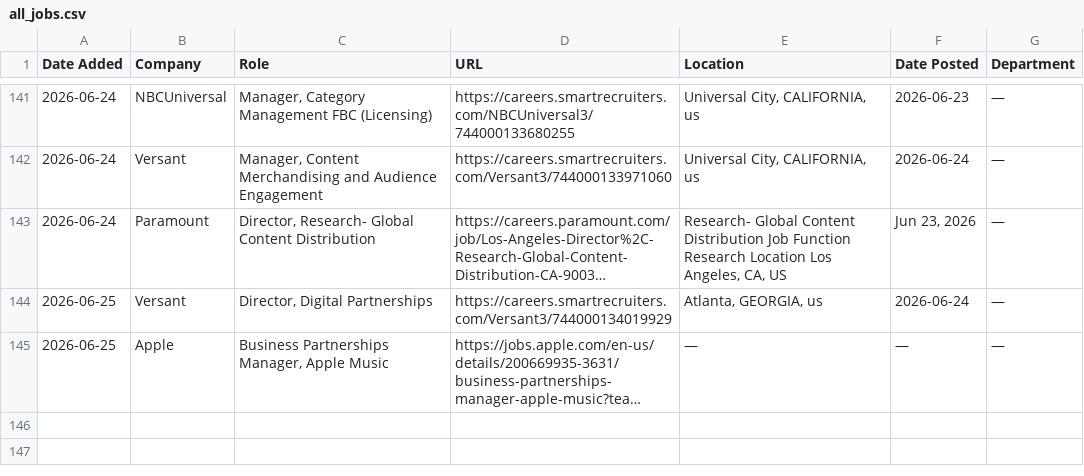
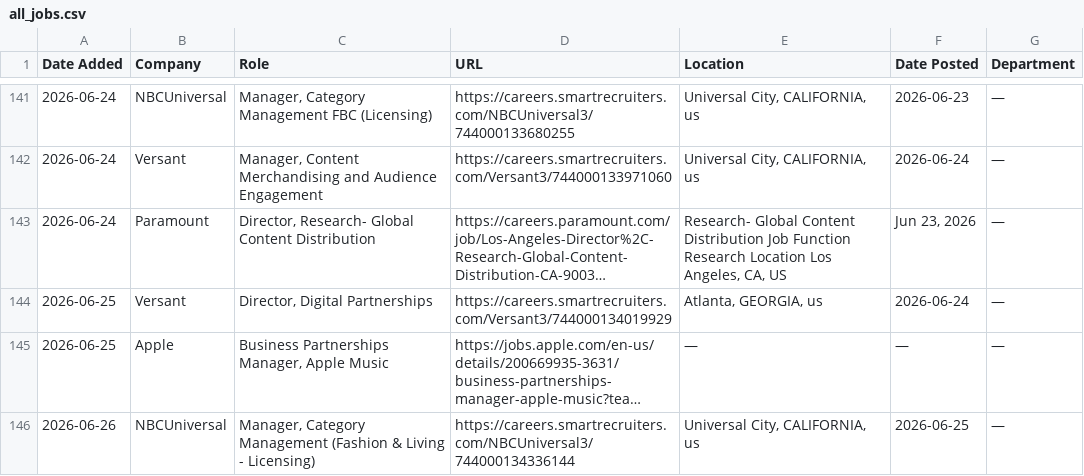
Before and after one commit to AdamanskyJunior/JScraper, a CSV file: all_jobs.csv, drawn as a sheet; only a part is shown, gaps mark what is left out; long unchanged cells end in …; the diff names each change by its address in the sheet, - before the commit and + after, or states it on an @@ line.

```diff
--- a/all_jobs.csv
+++ b/all_jobs.csv
+row 146: 2026-06-26 | NBCUniversal | Manager, Category Management (Fashion & Living - Licensing) | https://careers.smartrecruiters.com/NBCUniversal3/744000134336144 | Universal City, CALIFORNIA, us | 2026-06-25 | —
```
Also changed, not shown: 1 other file.
